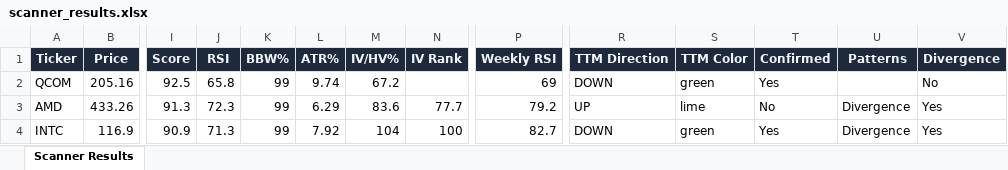
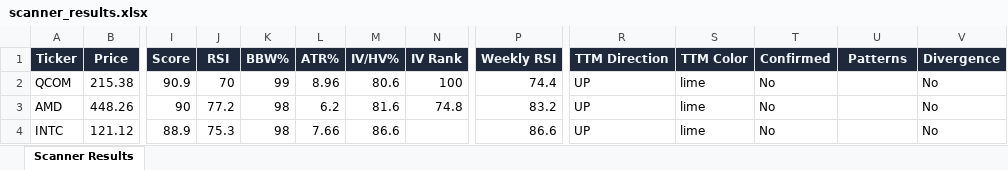
Before and after one commit to 6000rr4n/BM-screener, an Excel workbook: output/scanner_results.xlsx, sheet Scanner Results, drawn as a sheet; only a part is shown, gaps mark what is left out; values as stored, in another font and other column widths than the file's, no borders; the diff covers the shown part only; the diff names each change by its address in the sheet, - before the commit and + after, or states it on an @@ line.

```diff
--- a/output/scanner_results.xlsx (sheet Scanner Results)
+++ b/output/scanner_results.xlsx (sheet Scanner Results)
-B2 (Price): 205.16
+B2 (Price): 215.38
-I2 (Score): 92.5
+I2 (Score): 90.9
-J2 (RSI): 65.8
+J2 (RSI): 70
-L2 (ATR%): 9.74
+L2 (ATR%): 8.96
-M2 (IV/HV%): 67.2
+M2 (IV/HV%): 80.6
-N2 (IV Rank): (empty)
+N2 (IV Rank): 100
-P2 (Weekly RSI): 69
+P2 (Weekly RSI): 74.4
-R2 (TTM Direction): DOWN
+R2 (TTM Direction): UP
-S2 (TTM Color): green
+S2 (TTM Color): lime
-T2 (Confirmed): Yes
+T2 (Confirmed): No
-B3 (Price): 433.26
+B3 (Price): 448.26
-I3 (Score): 91.3
+I3 (Score): 90
-J3 (RSI): 72.3
+J3 (RSI): 77.2
-K3:K4 (BBW%): 99
+K3:K4 (BBW%): 98
-L3 (ATR%): 6.29
+L3 (ATR%): 6.2
-M3 (IV/HV%): 83.6
+M3 (IV/HV%): 81.6
-N3 (IV Rank): 77.7
+N3 (IV Rank): 74.8
-P3 (Weekly RSI): 79.2
+P3 (Weekly RSI): 83.2
-U3:U4 (Patterns): Divergence
+U3:U4 (Patterns): (empty)
-V3:V4 (Divergence): Yes
+V3:V4 (Divergence): No
-B4 (Price): 116.9
+B4 (Price): 121.12
-I4 (Score): 90.9
+I4 (Score): 88.9
-J4 (RSI): 71.3
+J4 (RSI): 75.3
-L4 (ATR%): 7.92
+L4 (ATR%): 7.66
-M4 (IV/HV%): 104
+M4 (IV/HV%): 86.6
-N4 (IV Rank): 100
+N4 (IV Rank): (empty)
-P4 (Weekly RSI): 82.7
+P4 (Weekly RSI): 86.6
-R4 (TTM Direction): DOWN
+R4 (TTM Direction): UP
-S4 (TTM Color): green
+S4 (TTM Color): lime
-T4 (Confirmed): Yes
+T4 (Confirmed): No
```
Also changed, not shown: 11 added rows, 16 removed rows and 144 edited cells elsewhere in this sheet, 1 other file.
